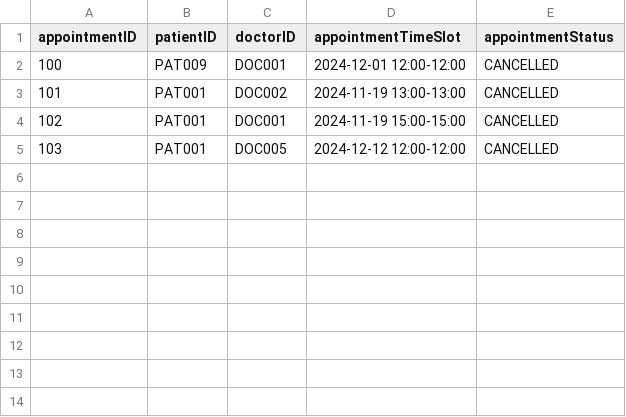
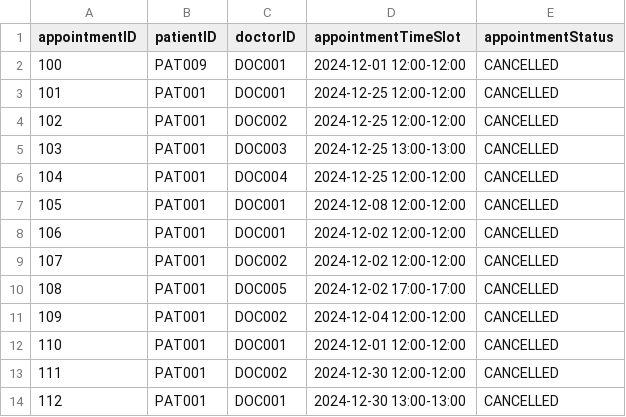
Before and after one commit to Coziyu/HospitalManagementSystem, a CSV file: data/Appointment/Appointments.csv, drawn as a sheet.

Commit message:
Feature appointment (#72)
Co-authored-by: Tyingjie <TANG0551@e.ntu.edu.sg>

```diff
--- a/data/Appointment/Appointments.csv
+++ b/data/Appointment/Appointments.csv
@@ -2,4 +2,13 @@ appointmentID,patientID,doctorID,appointmentTimeSlot,appointmentStatus
 100,PAT009,DOC001,2024-12-01 12:00-12:00,CANCELLED
-101,PAT001,DOC002,2024-11-19 13:00-13:00,CANCELLED
-102,PAT001,DOC001,2024-11-19 15:00-15:00,CANCELLED
-103,PAT001,DOC005,2024-12-12 12:00-12:00,CANCELLED
+101,PAT001,DOC001,2024-12-25 12:00-12:00,CANCELLED
+102,PAT001,DOC002,2024-12-25 12:00-12:00,CANCELLED
+103,PAT001,DOC003,2024-12-25 13:00-13:00,CANCELLED
+104,PAT001,DOC004,2024-12-25 12:00-12:00,CANCELLED
+105,PAT001,DOC001,2024-12-08 12:00-12:00,CANCELLED
+106,PAT001,DOC001,2024-12-02 12:00-12:00,CANCELLED
+107,PAT001,DOC002,2024-12-02 12:00-12:00,CANCELLED
+108,PAT001,DOC005,2024-12-02 17:00-17:00,CANCELLED
+109,PAT001,DOC002,2024-12-04 12:00-12:00,CANCELLED
+110,PAT001,DOC001,2024-12-01 12:00-12:00,CANCELLED
+111,PAT001,DOC002,2024-12-30 12:00-12:00,CANCELLED
+112,PAT001,DOC001,2024-12-30 13:00-13:00,CANCELLED
```
Also changed, not shown: data/audit_log.csv, 11 other files.
